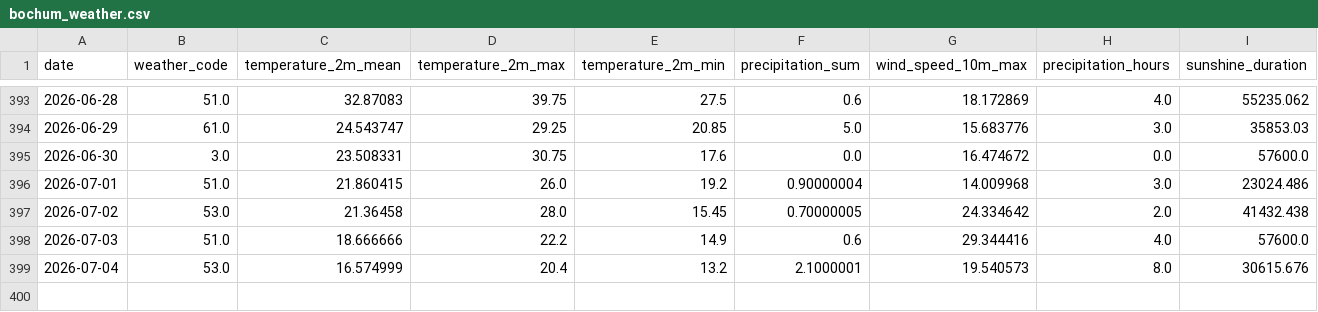
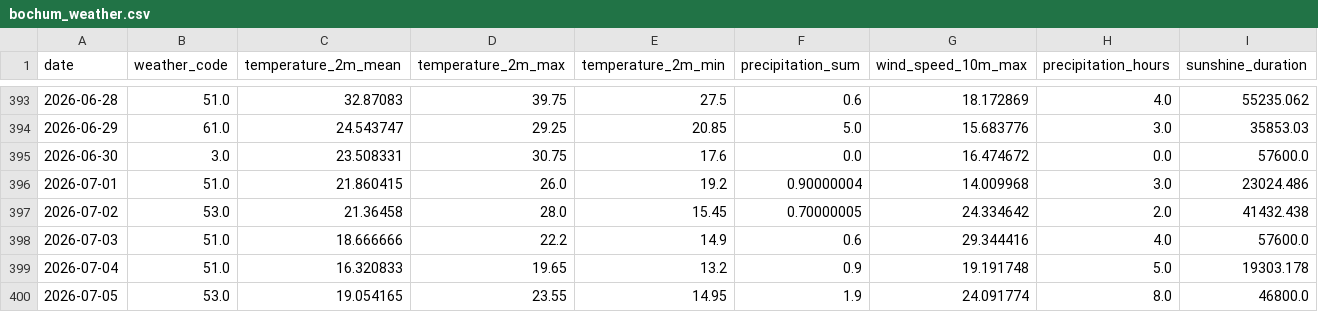
Before and after one commit to fischer-jonas/bbq-tableau, a CSV file: bochum_weather.csv, drawn as a sheet; only a part is shown, gaps mark what is left out.

Commit message:
Daily weather update

```diff
--- a/bochum_weather.csv
+++ b/bochum_weather.csv
@@ -398,2 +398,3 @@ date,weather_code,temperature_2m_mean,temperature_2m_max,temperature_2m_min,prec
 2026-07-03,51.0,18.666666,22.2,14.9,0.6,29.344416,4.0,57600.0
-2026-07-04,53.0,16.574999,20.4,13.2,2.1000001,19.540573,8.0,30615.676
+2026-07-04,51.0,16.320833,19.65,13.2,0.9,19.191748,5.0,19303.178
+2026-07-05,53.0,19.054165,23.55,14.95,1.9,24.091774,8.0,46800.0
```
Also changed, not shown: glfi.csv.
